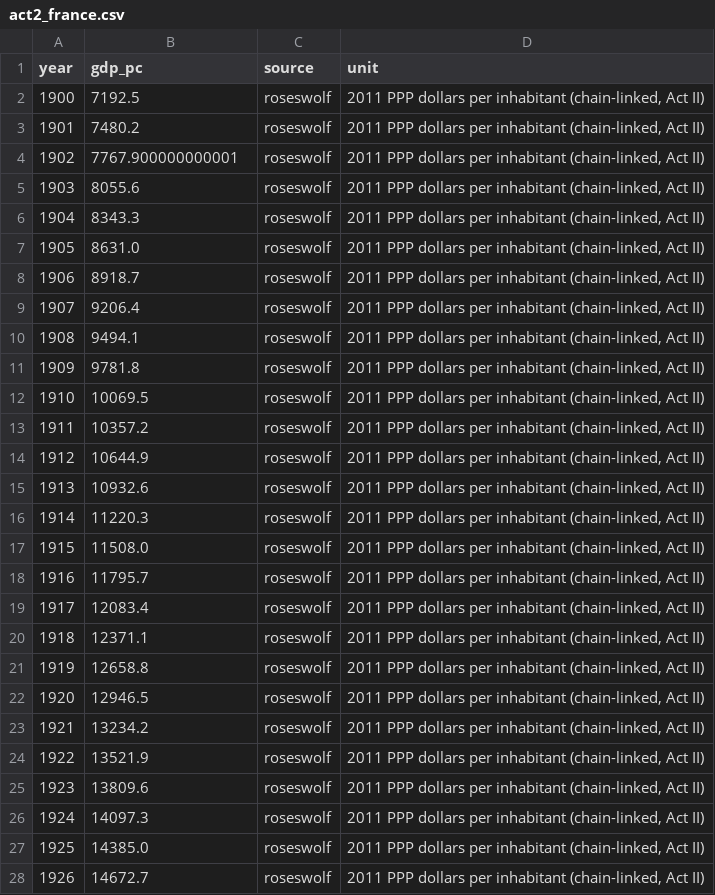
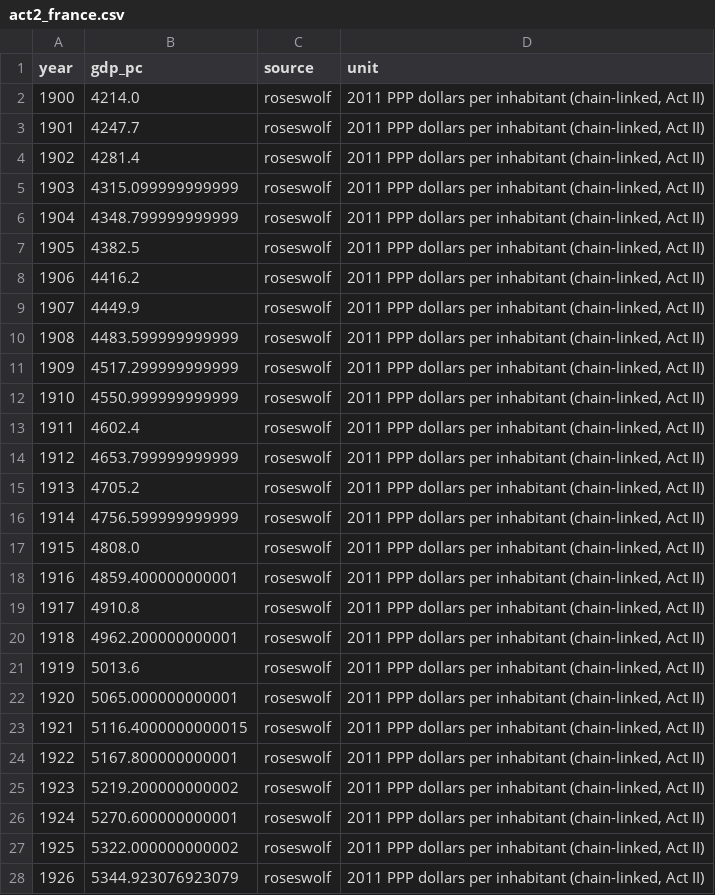
Before and after one commit to guillem-gelabert/ib-gdp-evolution, a CSV file: public/data/act2_france.csv, drawn as a sheet; only a part is shown; the diff covers the shown part only.

```diff
--- a/public/data/act2_france.csv
+++ b/public/data/act2_france.csv
@@ -1,28 +1,28 @@
 year,gdp_pc,source,unit
-1900,7192.5,roseswolf,"2011 PPP dollars per inhabitant (chain-linked, Act II)"
-1901,7480.2,roseswolf,"2011 PPP dollars per inhabitant (chain-linked, Act II)"
-1902,7767.900000000001,roseswolf,"2011 PPP dollars per inhabitant (chain-linked, Act II)"
-1903,8055.6,roseswolf,"2011 PPP dollars per inhabitant (chain-linked, Act II)"
-1904,8343.3,roseswolf,"2011 PPP dollars per inhabitant (chain-linked, Act II)"
-1905,8631.0,roseswolf,"2011 PPP dollars per inhabitant (chain-linked, Act II)"
-1906,8918.7,roseswolf,"2011 PPP dollars per inhabitant (chain-linked, Act II)"
-1907,9206.4,roseswolf,"2011 PPP dollars per inhabitant (chain-linked, Act II)"
-1908,9494.1,roseswolf,"2011 PPP dollars per inhabitant (chain-linked, Act II)"
-1909,9781.8,roseswolf,"2011 PPP dollars per inhabitant (chain-linked, Act II)"
-1910,10069.5,roseswolf,"2011 PPP dollars per inhabitant (chain-linked, Act II)"
-1911,10357.2,roseswolf,"2011 PPP dollars per inhabitant (chain-linked, Act II)"
-1912,10644.9,roseswolf,"2011 PPP dollars per inhabitant (chain-linked, Act II)"
-1913,10932.6,roseswolf,"2011 PPP dollars per inhabitant (chain-linked, Act II)"
-1914,11220.3,roseswolf,"2011 PPP dollars per inhabitant (chain-linked, Act II)"
-1915,11508.0,roseswolf,"2011 PPP dollars per inhabitant (chain-linked, Act II)"
-1916,11795.7,roseswolf,"2011 PPP dollars per inhabitant (chain-linked, Act II)"
-1917,12083.4,roseswolf,"2011 PPP dollars per inhabitant (chain-linked, Act II)"
-1918,12371.1,roseswolf,"2011 PPP dollars per inhabitant (chain-linked, Act II)"
-1919,12658.8,roseswolf,"2011 PPP dollars per inhabitant (chain-linked, Act II)"
-1920,12946.5,roseswolf,"2011 PPP dollars per inhabitant (chain-linked, Act II)"
-1921,13234.2,roseswolf,"2011 PPP dollars per inhabitant (chain-linked, Act II)"
-1922,13521.9,roseswolf,"2011 PPP dollars per inhabitant (chain-linked, Act II)"
-1923,13809.6,roseswolf,"2011 PPP dollars per inhabitant (chain-linked, Act II)"
-1924,14097.3,roseswolf,"2011 PPP dollars per inhabitant (chain-linked, Act II)"
-1925,14385.0,roseswolf,"2011 PPP dollars per inhabitant (chain-linked, Act II)"
-1926,14672.7,roseswolf,"2011 PPP dollars per inhabitant (chain-linked, Act II)"
+1900,4214.0,roseswolf,"2011 PPP dollars per inhabitant (chain-linked, Act II)"
+1901,4247.7,roseswolf,"2011 PPP dollars per inhabitant (chain-linked, Act II)"
+1902,4281.4,roseswolf,"2011 PPP dollars per inhabitant (chain-linked, Act II)"
+1903,4315.099999999999,roseswolf,"2011 PPP dollars per inhabitant (chain-linked, Act II)"
+1904,4348.799999999999,roseswolf,"2011 PPP dollars per inhabitant (chain-linked, Act II)"
+1905,4382.5,roseswolf,"2011 PPP dollars per inhabitant (chain-linked, Act II)"
+1906,4416.2,roseswolf,"2011 PPP dollars per inhabitant (chain-linked, Act II)"
+1907,4449.9,roseswolf,"2011 PPP dollars per inhabitant (chain-linked, Act II)"
+1908,4483.599999999999,roseswolf,"2011 PPP dollars per inhabitant (chain-linked, Act II)"
+1909,4517.299999999999,roseswolf,"2011 PPP dollars per inhabitant (chain-linked, Act II)"
+1910,4550.999999999999,roseswolf,"2011 PPP dollars per inhabitant (chain-linked, Act II)"
+1911,4602.4,roseswolf,"2011 PPP dollars per inhabitant (chain-linked, Act II)"
+1912,4653.799999999999,roseswolf,"2011 PPP dollars per inhabitant (chain-linked, Act II)"
+1913,4705.2,roseswolf,"2011 PPP dollars per inhabitant (chain-linked, Act II)"
+1914,4756.599999999999,roseswolf,"2011 PPP dollars per inhabitant (chain-linked, Act II)"
+1915,4808.0,roseswolf,"2011 PPP dollars per inhabitant (chain-linked, Act II)"
+1916,4859.400000000001,roseswolf,"2011 PPP dollars per inhabitant (chain-linked, Act II)"
+1917,4910.8,roseswolf,"2011 PPP dollars per inhabitant (chain-linked, Act II)"
+1918,4962.200000000001,roseswolf,"2011 PPP dollars per inhabitant (chain-linked, Act II)"
+1919,5013.6,roseswolf,"2011 PPP dollars per inhabitant (chain-linked, Act II)"
+1920,5065.000000000001,roseswolf,"2011 PPP dollars per inhabitant (chain-linked, Act II)"
+1921,5116.4000000000015,roseswolf,"2011 PPP dollars per inhabitant (chain-linked, Act II)"
+1922,5167.800000000001,roseswolf,"2011 PPP dollars per inhabitant (chain-linked, Act II)"
+1923,5219.200000000002,roseswolf,"2011 PPP dollars per inhabitant (chain-linked, Act II)"
+1924,5270.600000000001,roseswolf,"2011 PPP dollars per inhabitant (chain-linked, Act II)"
+1925,5322.000000000002,roseswolf,"2011 PPP dollars per inhabitant (chain-linked, Act II)"
+1926,5344.923076923079,roseswolf,"2011 PPP dollars per inhabitant (chain-linked, Act II)"
```
Also changed, not shown: 98 edited cells elsewhere in this file, public/data/act2_andalucia.csv, public/data/act2_balearic_islands.csv, 51 other files.
